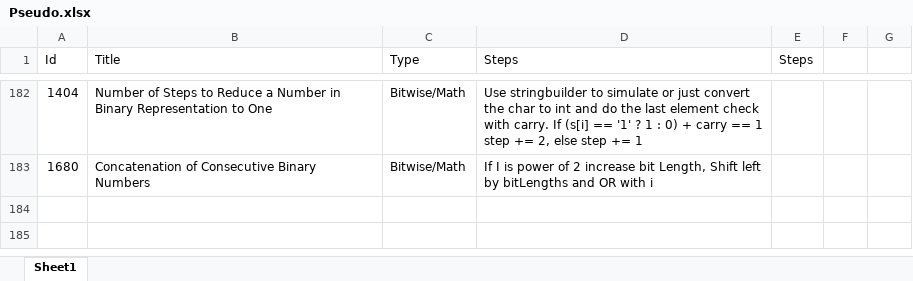
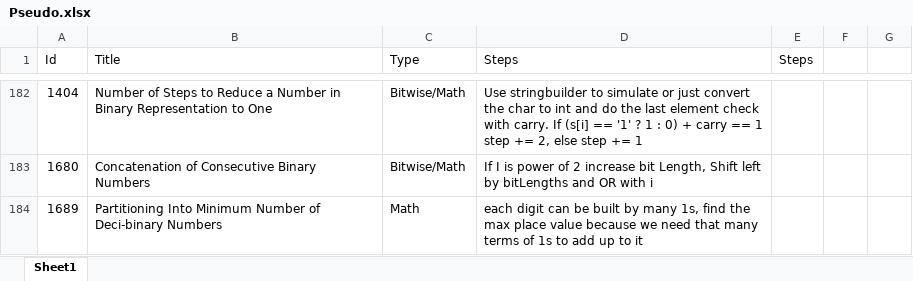
Before and after one commit to Mvrs10/LC_Solutions, an Excel workbook: Pseudo.xlsx, sheet Sheet1, drawn as a sheet; only a part is shown, gaps mark what is left out; values as stored, in another font and other column widths than the file's, no borders; the diff names each change by its address in the sheet, - before the commit and + after, or states it on an @@ line.

Commit message:
Partitioning Into Minimum Number of Deci-Binary Numbers.

```diff
--- a/Pseudo.xlsx (sheet Sheet1)
+++ b/Pseudo.xlsx (sheet Sheet1)
+row 184: 1689 | Partitioning Into Minimum Number of Deci-binary Numbers | Math | each digit can be built by many 1s, find the max place value because we need that many terms of 1s to add up to it
```
Also changed, not shown: 3 other files.
